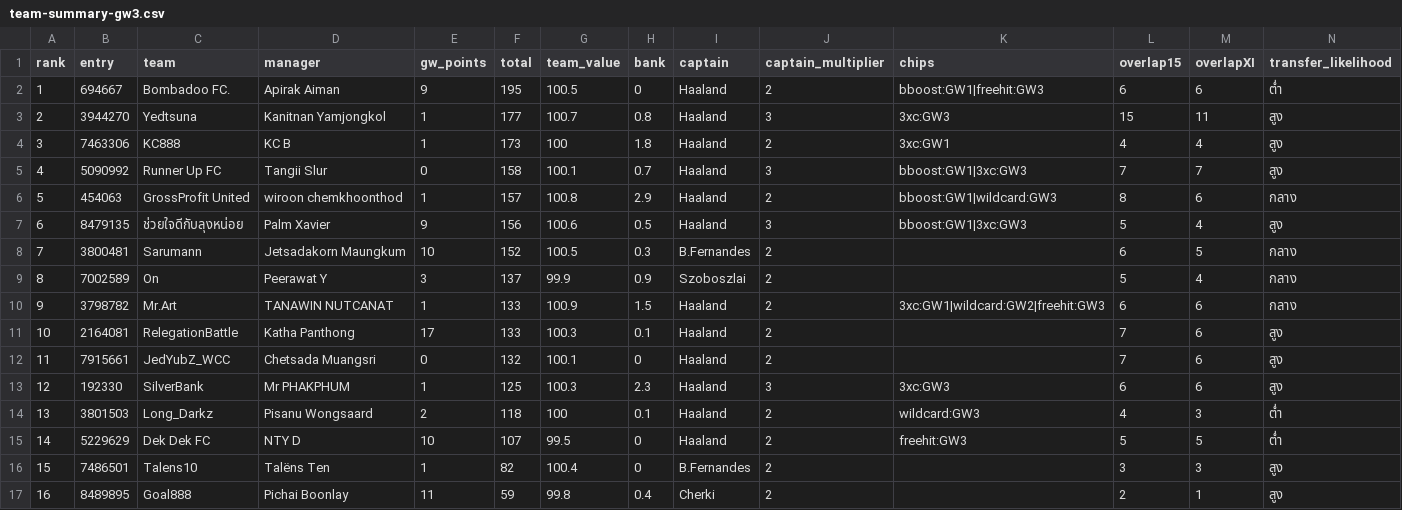
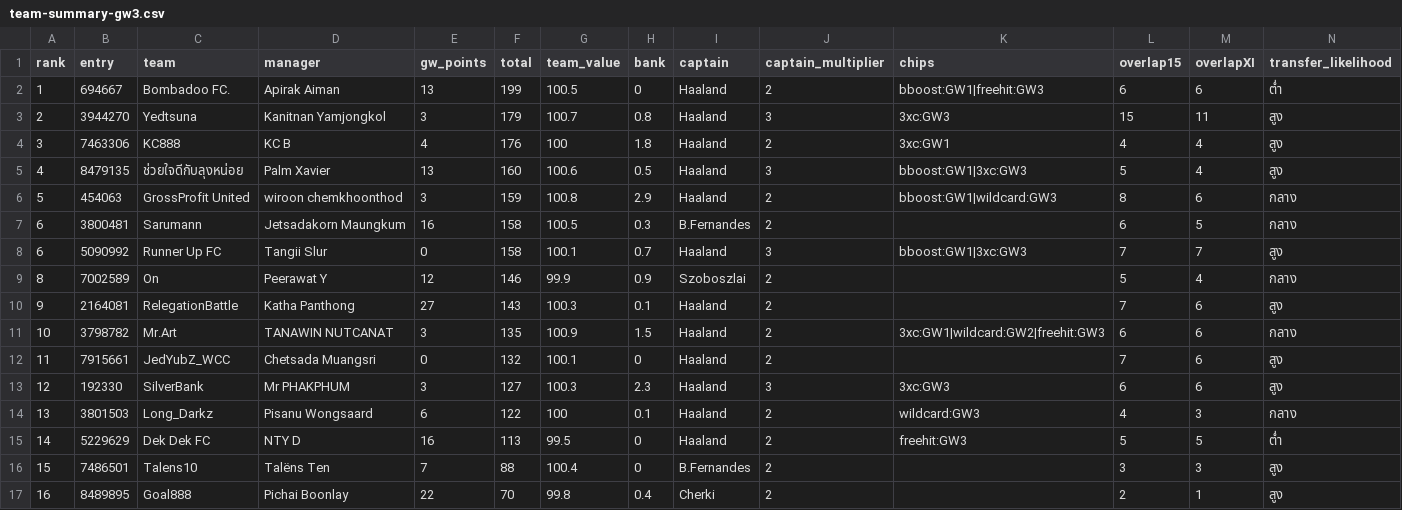
Before and after one commit to kanitnany-cloud/GPTxMe, a CSV file: mini-league/team-summary-gw3.csv, drawn as a sheet.

```diff
--- a/mini-league/team-summary-gw3.csv
+++ b/mini-league/team-summary-gw3.csv
@@ -1,17 +1,17 @@
 rank,entry,team,manager,gw_points,total,team_value,bank,captain,captain_multiplier,chips,overlap15,overlapXI,transfer_likelihood
-1,694667,Bombadoo FC.,Apirak Aiman,9,195,100.5,0,Haaland,2,bboost:GW1|freehit:GW3,6,6,ต่ำ
-2,3944270,Yedtsuna,Kanitnan Yamjongkol,1,177,100.7,0.8,Haaland,3,3xc:GW3,15,11,สูง
-3,7463306,KC888,KC B,1,173,100,1.8,Haaland,2,3xc:GW1,4,4,สูง
-4,5090992,Runner Up FC,Tangii Slur,0,158,100.1,0.7,Haaland,3,bboost:GW1|3xc:GW3,7,7,สูง
-5,454063,GrossProfit United,wiroon chemkhoonthod,1,157,100.8,2.9,Haaland,2,bboost:GW1|wildcard:GW3,8,6,กลาง
-6,8479135,ช่วยใจดีกับลุงหน่อย,Palm Xavier,9,156,100.6,0.5,Haaland,3,bboost:GW1|3xc:GW3,5,4,สูง
-7,3800481,Sarumann,Jetsadakorn Maungkum,10,152,100.5,0.3,B.Fernandes,2,,6,5,กลาง
-8,7002589,On,Peerawat Y,3,137,99.9,0.9,Szoboszlai,2,,5,4,กลาง
-9,3798782,Mr.Art,TANAWIN NUTCANAT,1,133,100.9,1.5,Haaland,2,3xc:GW1|wildcard:GW2|freehit:GW3,6,6,กลาง
-10,2164081,RelegationBattle,Katha Panthong,17,133,100.3,0.1,Haaland,2,,7,6,สูง
+1,694667,Bombadoo FC.,Apirak Aiman,13,199,100.5,0,Haaland,2,bboost:GW1|freehit:GW3,6,6,ต่ำ
+2,3944270,Yedtsuna,Kanitnan Yamjongkol,3,179,100.7,0.8,Haaland,3,3xc:GW3,15,11,สูง
+3,7463306,KC888,KC B,4,176,100,1.8,Haaland,2,3xc:GW1,4,4,สูง
+4,8479135,ช่วยใจดีกับลุงหน่อย,Palm Xavier,13,160,100.6,0.5,Haaland,3,bboost:GW1|3xc:GW3,5,4,สูง
+5,454063,GrossProfit United,wiroon chemkhoonthod,3,159,100.8,2.9,Haaland,2,bboost:GW1|wildcard:GW3,8,6,กลาง
+6,3800481,Sarumann,Jetsadakorn Maungkum,16,158,100.5,0.3,B.Fernandes,2,,6,5,กลาง
+6,5090992,Runner Up FC,Tangii Slur,0,158,100.1,0.7,Haaland,3,bboost:GW1|3xc:GW3,7,7,สูง
+8,7002589,On,Peerawat Y,12,146,99.9,0.9,Szoboszlai,2,,5,4,กลาง
+9,2164081,RelegationBattle,Katha Panthong,27,143,100.3,0.1,Haaland,2,,7,6,สูง
+10,3798782,Mr.Art,TANAWIN NUTCANAT,3,135,100.9,1.5,Haaland,2,3xc:GW1|wildcard:GW2|freehit:GW3,6,6,กลาง
 11,7915661,JedYubZ_WCC,Chetsada Muangsri,0,132,100.1,0,Haaland,2,,7,6,สูง
-12,192330,SilverBank,Mr PHAKPHUM,1,125,100.3,2.3,Haaland,3,3xc:GW3,6,6,สูง
-13,3801503,Long_Darkz,Pisanu Wongsaard,2,118,100,0.1,Haaland,2,wildcard:GW3,4,3,ต่ำ
-14,5229629,Dek Dek FC,NTY D,10,107,99.5,0,Haaland,2,freehit:GW3,5,5,ต่ำ
-15,7486501,Talens10,Talëns Ten,1,82,100.4,0,B.Fernandes,2,,3,3,สูง
-16,8489895,Goal888,Pichai Boonlay,11,59,99.8,0.4,Cherki,2,,2,1,สูง
+12,192330,SilverBank,Mr PHAKPHUM,3,127,100.3,2.3,Haaland,3,3xc:GW3,6,6,สูง
+13,3801503,Long_Darkz,Pisanu Wongsaard,6,122,100,0.1,Haaland,2,wildcard:GW3,4,3,กลาง
+14,5229629,Dek Dek FC,NTY D,16,113,99.5,0,Haaland,2,freehit:GW3,5,5,ต่ำ
+15,7486501,Talens10,Talëns Ten,7,88,100.4,0,B.Fernandes,2,,3,3,สูง
+16,8489895,Goal888,Pichai Boonlay,22,70,99.8,0.4,Cherki,2,,2,1,สูง
```
Also changed, not shown: mini-league/player-template-gw3.csv, 3 other files.
